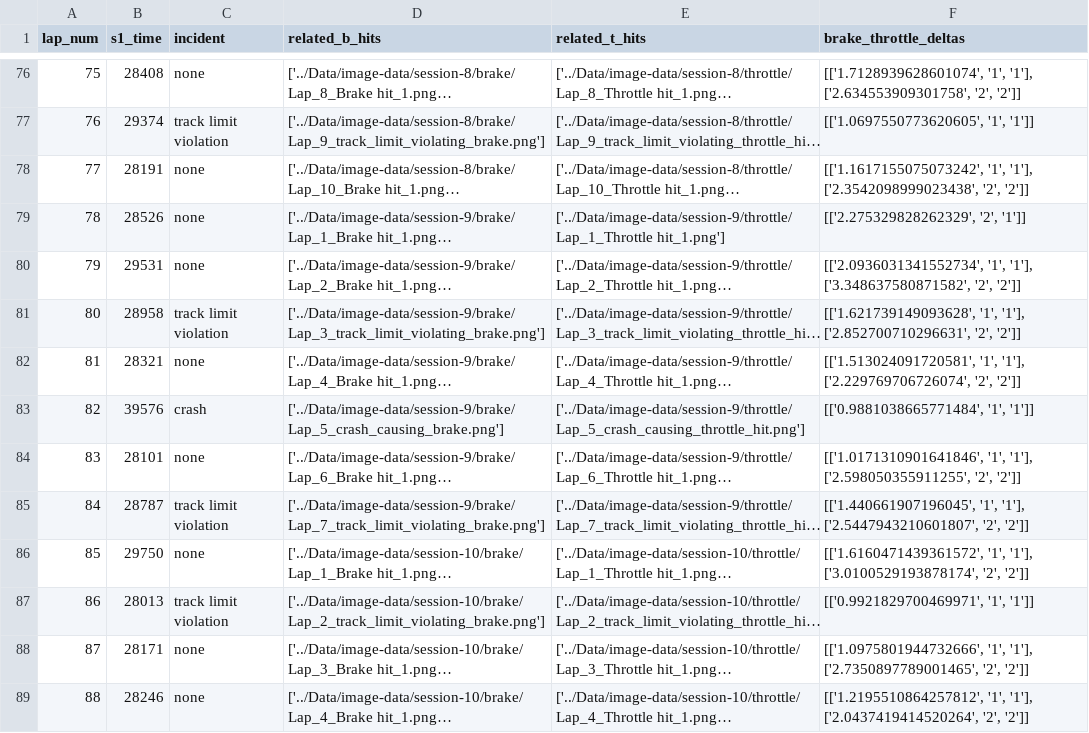
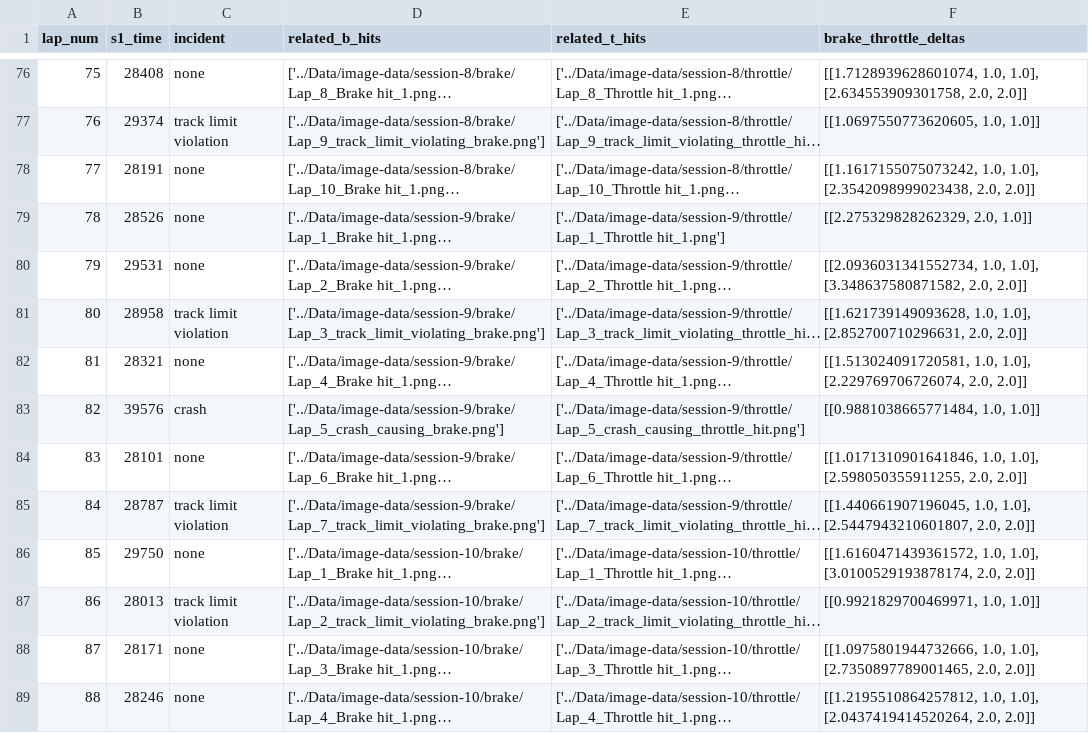
Before and after one commit to Prachet06/F1-Optimized-Cornering-Project, a CSV file: Data/collated-data/lap-image-association.csv, drawn as a sheet; only a part is shown, gaps mark what is left out; long unchanged cells end in …; the diff covers the shown part only; the diff names each change by its address in the sheet, - before the commit and + after, or states it on an @@ line.

```diff
--- a/Data/collated-data/lap-image-association.csv
+++ b/Data/collated-data/lap-image-association.csv
-F76 (brake_throttle_deltas): [['1.7128939628601074', '1', '1'], ['2.634553909301758', '2', '2']]
+F76 (brake_throttle_deltas): [[1.7128939628601074, 1.0, 1.0], [2.634553909301758, 2.0, 2.0]]
-F77 (brake_throttle_deltas): [['1.0697550773620605', '1', '1']]
+F77 (brake_throttle_deltas): [[1.0697550773620605, 1.0, 1.0]]
-F78 (brake_throttle_deltas): [['1.1617155075073242', '1', '1'], ['2.3542098999023438', '2', '2']]
+F78 (brake_throttle_deltas): [[1.1617155075073242, 1.0, 1.0], [2.3542098999023438, 2.0, 2.0]]
-F79 (brake_throttle_deltas): [['2.275329828262329', '2', '1']]
+F79 (brake_throttle_deltas): [[2.275329828262329, 2.0, 1.0]]
-F80 (brake_throttle_deltas): [['2.0936031341552734', '1', '1'], ['3.348637580871582', '2', '2']]
+F80 (brake_throttle_deltas): [[2.0936031341552734, 1.0, 1.0], [3.348637580871582, 2.0, 2.0]]
-F81 (brake_throttle_deltas): [['1.621739149093628', '1', '1'], ['2.852700710296631', '2', '2']]
+F81 (brake_throttle_deltas): [[1.621739149093628, 1.0, 1.0], [2.852700710296631, 2.0, 2.0]]
-F82 (brake_throttle_deltas): [['1.513024091720581', '1', '1'], ['2.229769706726074', '2', '2']]
+F82 (brake_throttle_deltas): [[1.513024091720581, 1.0, 1.0], [2.229769706726074, 2.0, 2.0]]
-F83 (brake_throttle_deltas): [['0.9881038665771484', '1', '1']]
+F83 (brake_throttle_deltas): [[0.9881038665771484, 1.0, 1.0]]
-F84 (brake_throttle_deltas): [['1.0171310901641846', '1', '1'], ['2.598050355911255', '2', '2']]
+F84 (brake_throttle_deltas): [[1.0171310901641846, 1.0, 1.0], [2.598050355911255, 2.0, 2.0]]
-F85 (brake_throttle_deltas): [['1.440661907196045', '1', '1'], ['2.5447943210601807', '2', '2']]
+F85 (brake_throttle_deltas): [[1.440661907196045, 1.0, 1.0], [2.5447943210601807, 2.0, 2.0]]
-F86 (brake_throttle_deltas): [['1.6160471439361572', '1', '1'], ['3.0100529193878174', '2', '2']]
+F86 (brake_throttle_deltas): [[1.6160471439361572, 1.0, 1.0], [3.0100529193878174, 2.0, 2.0]]
-F87 (brake_throttle_deltas): [['0.9921829700469971', '1', '1']]
+F87 (brake_throttle_deltas): [[0.9921829700469971, 1.0, 1.0]]
-F88 (brake_throttle_deltas): [['1.0975801944732666', '1', '1'], ['2.7350897789001465', '2', '2']]
+F88 (brake_throttle_deltas): [[1.0975801944732666, 1.0, 1.0], [2.7350897789001465, 2.0, 2.0]]
-F89 (brake_throttle_deltas): [['1.2195510864257812', '1', '1'], ['2.0437419414520264', '2', '2']]
+F89 (brake_throttle_deltas): [[1.2195510864257812, 1.0, 1.0], [2.0437419414520264, 2.0, 2.0]]
```
Also changed, not shown: 10 added rows and 43 edited cells elsewhere in this file, 40 other files.
